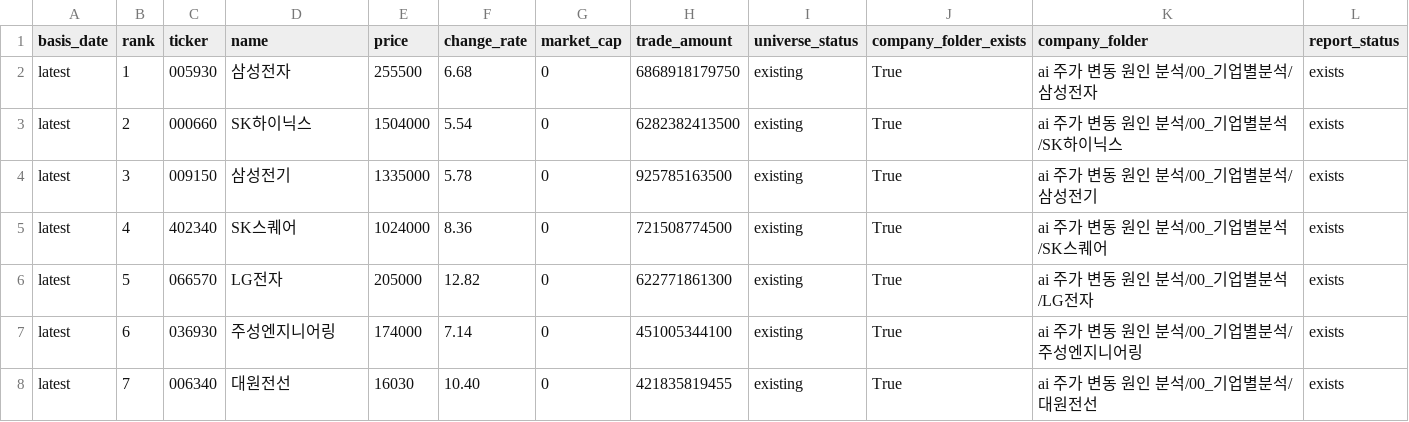
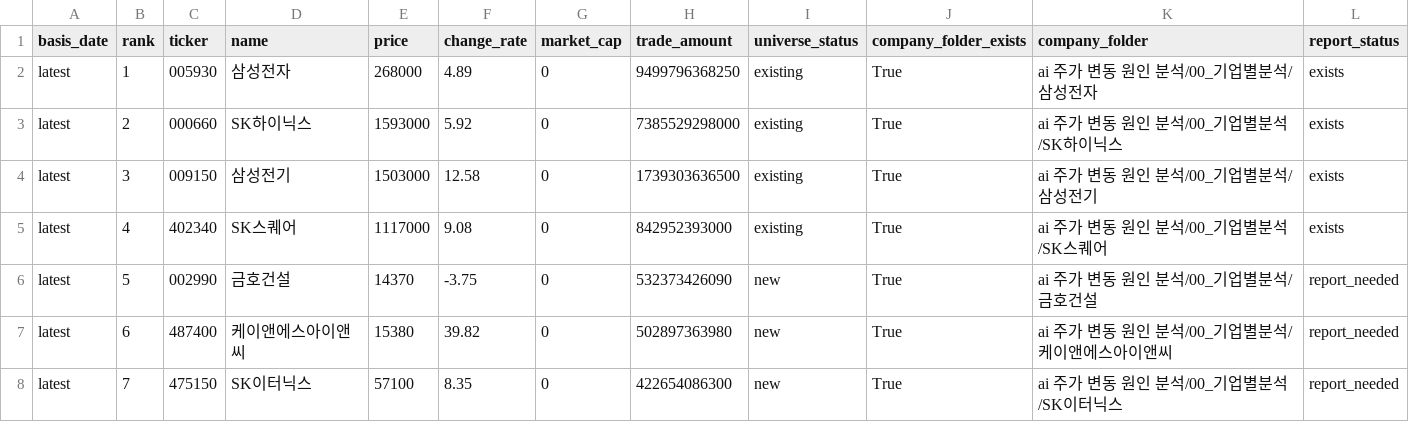
Before and after one commit to Lee-D-S/stock-signal-lab, a CSV file: ai 주가 변동 원인 분석/07_전략신호/00_유니버스/거래대금_상위_유니버스.csv, drawn as a sheet; only a part is shown; the diff covers the shown part only.

```diff
--- a/ai 주가 변동 원인 분석/07_전략신호/00_유니버스/거래대금_상위_유니버스.csv
+++ b/ai 주가 변동 원인 분석/07_전략신호/00_유니버스/거래대금_상위_유니버스.csv
@@ -1,8 +1,8 @@
 basis_date,rank,ticker,name,price,change_rate,market_cap,trade_amount,universe_status,company_folder_exists,company_folder,report_status
-latest,1,005930,삼성전자,255500,6.68,0,6868918179750,existing,True,ai 주가 변동 원인 분석/00_기업별분석/삼성전자,exists
-latest,2,000660,SK하이닉스,1504000,5.54,0,6282382413500,existing,True,ai 주가 변동 원인 분석/00_기업별분석/SK하이닉스,exists
-latest,3,009150,삼성전기,1335000,5.78,0,925785163500,existing,True,ai 주가 변동 원인 분석/00_기업별분석/삼성전기,exists
-latest,4,402340,SK스퀘어,1024000,8.36,0,721508774500,existing,True,ai 주가 변동 원인 분석/00_기업별분석/SK스퀘어,exists
-latest,5,066570,LG전자,205000,12.82,0,622771861300,existing,True,ai 주가 변동 원인 분석/00_기업별분석/LG전자,exists
-latest,6,036930,주성엔지니어링,174000,7.14,0,451005344100,existing,True,ai 주가 변동 원인 분석/00_기업별분석/주성엔지니어링,exists
-latest,7,006340,대원전선,16030,10.40,0,421835819455,existing,True,ai 주가 변동 원인 분석/00_기업별분석/대원전선,exists
+latest,1,005930,삼성전자,268000,4.89,0,9499796368250,existing,True,ai 주가 변동 원인 분석/00_기업별분석/삼성전자,exists
+latest,2,000660,SK하이닉스,1593000,5.92,0,7385529298000,existing,True,ai 주가 변동 원인 분석/00_기업별분석/SK하이닉스,exists
+latest,3,009150,삼성전기,1503000,12.58,0,1739303636500,existing,True,ai 주가 변동 원인 분석/00_기업별분석/삼성전기,exists
+latest,4,402340,SK스퀘어,1117000,9.08,0,842952393000,existing,True,ai 주가 변동 원인 분석/00_기업별분석/SK스퀘어,exists
+latest,5,002990,금호건설,14370,-3.75,0,532373426090,new,True,ai 주가 변동 원인 분석/00_기업별분석/금호건설,report_needed
+latest,6,487400,케이앤에스아이앤씨,15380,39.82,0,502897363980,new,True,ai 주가 변동 원인 분석/00_기업별분석/케이앤에스아이앤씨,report_needed
+latest,7,475150,SK이터닉스,57100,8.35,0,422654086300,new,True,ai 주가 변동 원인 분석/00_기업별분석/SK이터닉스,report_needed
```
Also changed, not shown: 162 edited cells elsewhere in this file, ai 주가 변동 원인 분석/07_전략신호/00_유니버스/거래대금_상위_누적_유니버스.csv, ai 주가 변동 원인 분석/07_전략신호/01_관심종목/관심종목_시그널_스캔.csv, 20 other files.
